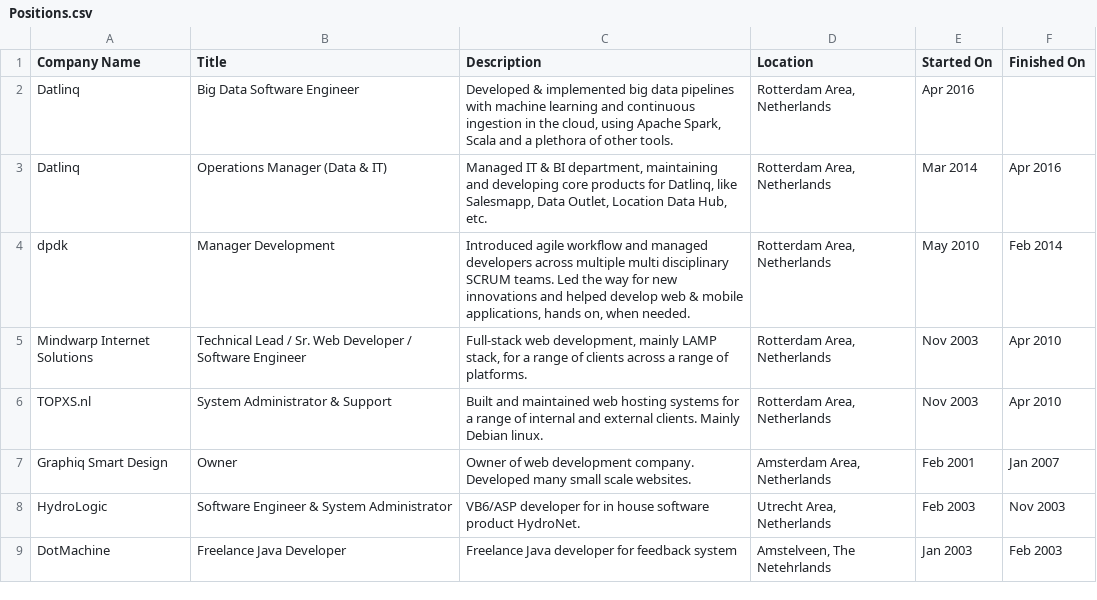
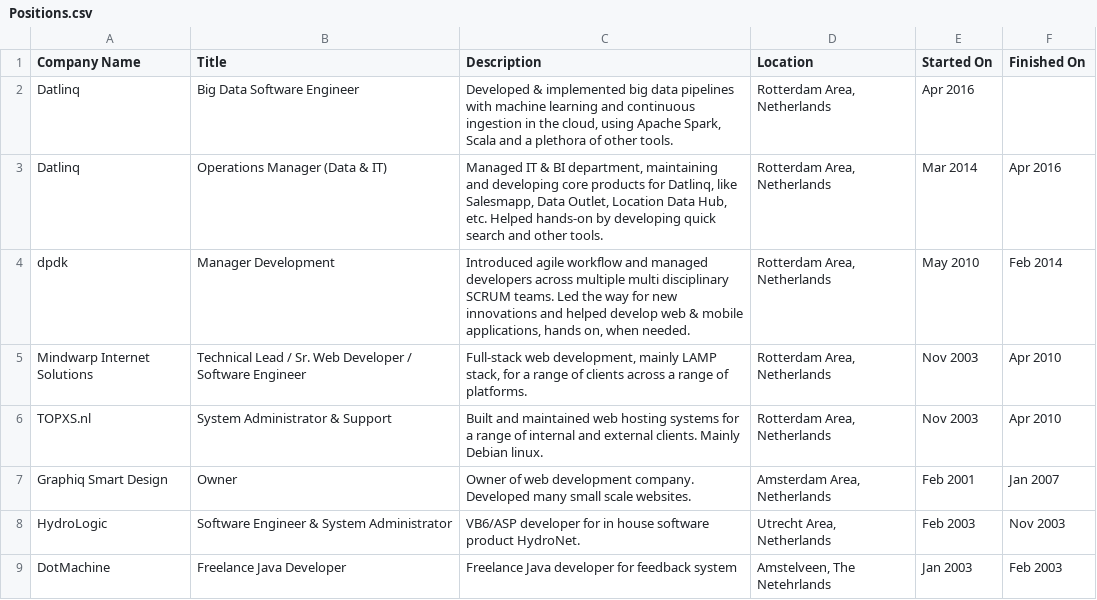
Before and after one commit to TomLous/resume, a CSV file: cv/export/Positions.csv, drawn as a sheet.

```diff
--- a/cv/export/Positions.csv
+++ b/cv/export/Positions.csv
@@ -2,3 +2,3 @@ Company Name,Title,Description,Location,Started On,Finished On
 Datlinq,Big Data Software Engineer,"Developed & implemented big data pipelines with machine learning and continuous ingestion in the cloud, using Apache Spark, Scala and a plethora of other tools.","Rotterdam Area, Netherlands",Apr 2016,
-Datlinq,Operations Manager (Data & IT),"Managed IT & BI department, maintaining and developing core products for Datlinq, like Salesmapp, Data Outlet, Location Data Hub, etc.","Rotterdam Area, Netherlands",Mar 2014,Apr 2016
+Datlinq,Operations Manager (Data & IT),"Managed IT & BI department, maintaining and developing core products for Datlinq, like Salesmapp, Data Outlet, Location Data Hub, etc. Helped hands-on by developing quick search and other tools.","Rotterdam Area, Netherlands",Mar 2014,Apr 2016
 dpdk,Manager Development,"Introduced agile workflow and managed developers across multiple multi disciplinary SCRUM teams. Led the way for new innovations and helped develop web & mobile applications, hands on, when needed.","Rotterdam Area, Netherlands",May 2010,Feb 2014
```
Also changed, not shown: cv/export/Profile.csv, cv/export/Projects.csv, 7 other files.
